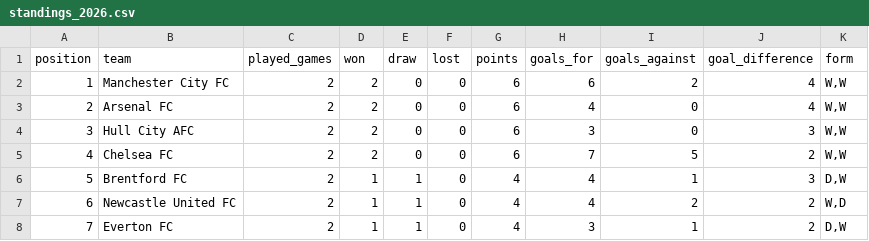
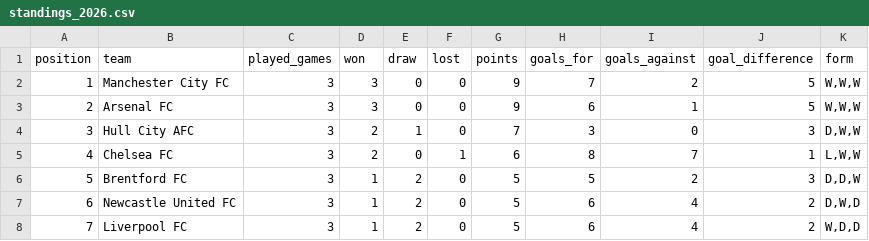
Before and after one commit to AlejandroChavezA/MML-Premier, a CSV file: data/standings_2026.csv, drawn as a sheet; only a part is shown; the diff covers the shown part only.

```diff
--- a/data/standings_2026.csv
+++ b/data/standings_2026.csv
@@ -1,8 +1,8 @@
 position,team,played_games,won,draw,lost,points,goals_for,goals_against,goal_difference,form
-1,Manchester City FC,2,2,0,0,6,6,2,4,"W,W"
-2,Arsenal FC,2,2,0,0,6,4,0,4,"W,W"
-3,Hull City AFC,2,2,0,0,6,3,0,3,"W,W"
-4,Chelsea FC,2,2,0,0,6,7,5,2,"W,W"
-5,Brentford FC,2,1,1,0,4,4,1,3,"D,W"
-6,Newcastle United FC,2,1,1,0,4,4,2,2,"W,D"
-7,Everton FC,2,1,1,0,4,3,1,2,"D,W"
+1,Manchester City FC,3,3,0,0,9,7,2,5,"W,W,W"
+2,Arsenal FC,3,3,0,0,9,6,1,5,"W,W,W"
+3,Hull City AFC,3,2,1,0,7,3,0,3,"D,W,W"
+4,Chelsea FC,3,2,0,1,6,8,7,1,"L,W,W"
+5,Brentford FC,3,1,2,0,5,5,2,3,"D,D,W"
+6,Newcastle United FC,3,1,2,0,5,6,4,2,"D,W,D"
+7,Liverpool FC,3,1,2,0,5,6,4,2,"W,D,D"
```
Also changed, not shown: 99 edited cells elsewhere in this file, data/cleaned/matches_2026_cleaned.csv, data/cleaned/standings_2026_cleaned.csv, 28 other files.
